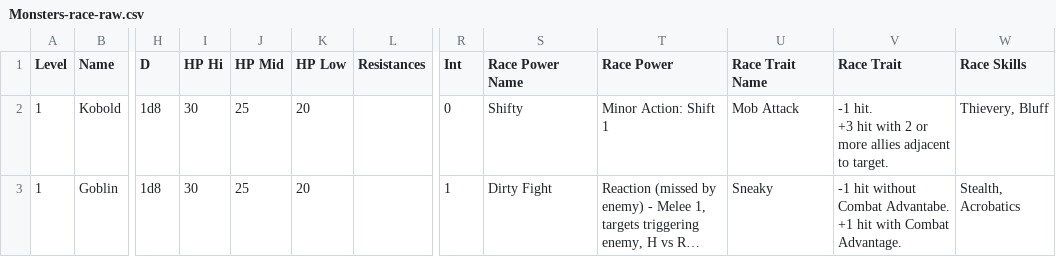
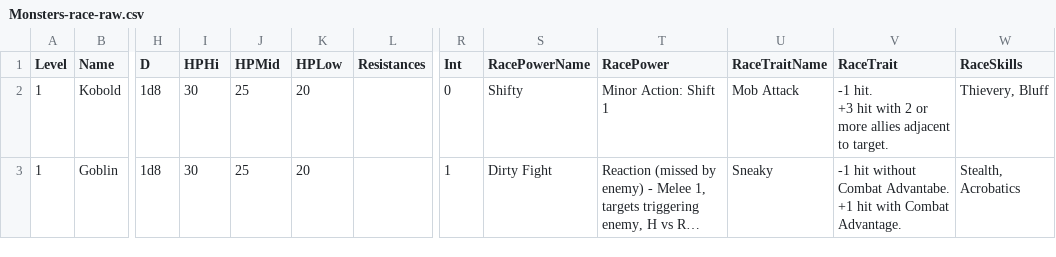
Before and after one commit to capelastegui/sfrpg, a CSV file: raw/Monsters-race-raw.csv, drawn as a sheet; only a part is shown, gaps mark what is left out; long unchanged cells end in …; the diff names each change by its address in the sheet, - before the commit and + after, or states it on an @@ line.

```diff
--- a/raw/Monsters-race-raw.csv
+++ b/raw/Monsters-race-raw.csv
-I1: HP Hi
+I1: HPHi
-J1: HP Mid
+J1: HPMid
-K1: HP Low
+K1: HPLow
-S1: Race Power Name
+S1: RacePowerName
-T1: Race Power
+T1: RacePower
-U1: Race Trait Name
+U1: RaceTraitName
-V1: Race Trait
+V1: RaceTrait
-W1: Race Skills
+W1: RaceSkills
```
Also changed, not shown: raw/Monsters-class-raw.csv, 9 other files.
